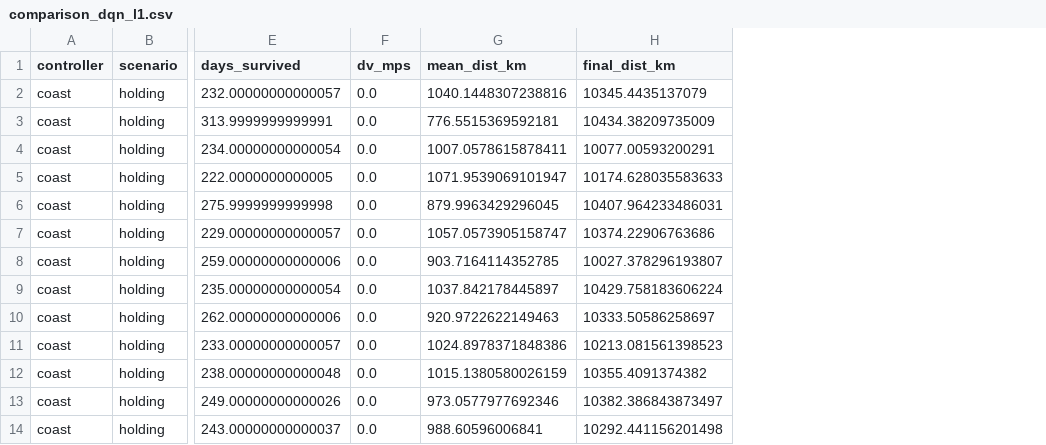
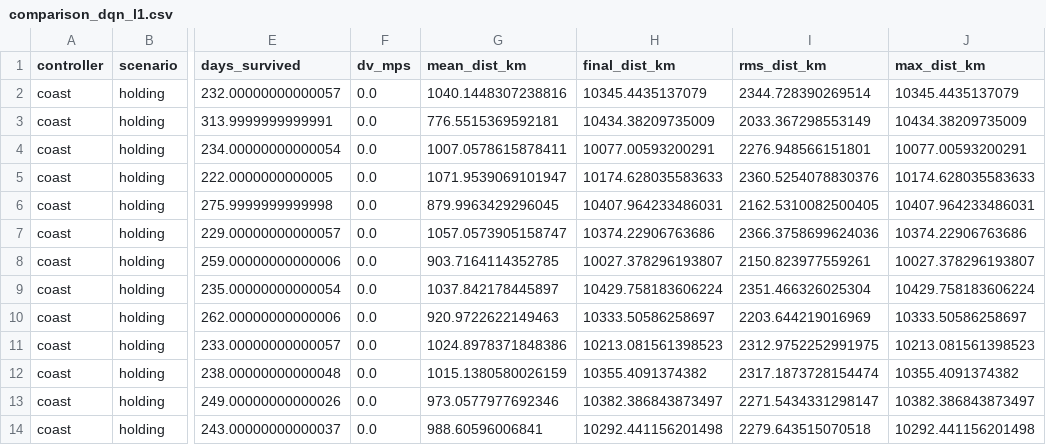
Before and after one commit to eeymens/l1-station-keeping, a CSV file: experiments/comparison_dqn_l1.csv, drawn as a sheet; only a part is shown, gaps mark what is left out; the diff names each change by its address in the sheet, - before the commit and + after, or states it on an @@ line.

```diff
--- a/experiments/comparison_dqn_l1.csv
+++ b/experiments/comparison_dqn_l1.csv
+column I (rms_dist_km), rows 2-14: 2344.728390269514 | 2033.367298553149 | 2276.948566151801 | 2360.5254078830376 | 2162.5310082500405 | 2366.3758699624036 | 2150.823977559261 | 2351.466326025304 | 2203.644219016969 | 2312.9752252991975 | 2317.1873728154474 | 2271.5434331298147 | 2279.643515070518
+column J (max_dist_km), rows 2-14: 10345.4435137079 | 10434.38209735009 | 10077.00593200291 | 10174.628035583633 | 10407.964233486031 | 10374.22906763686 | 10027.378296193807 | 10429.758183606224 | 10333.50586258697 | 10213.081561398523 | 10355.4091374382 | 10382.386843873497 | 10292.441156201498
```
Also changed, not shown: experiments/comparison_dqn_l1_run2.csv, 22 other files.
